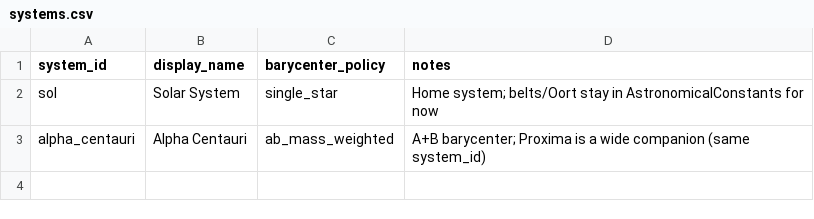
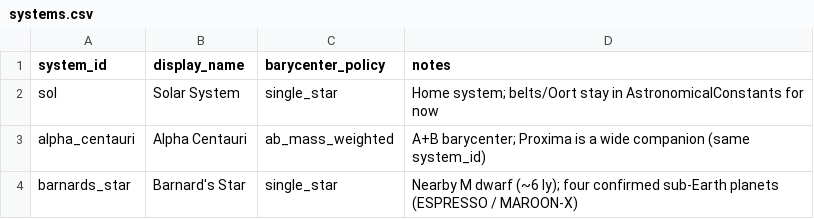
Before and after one commit to ThomasAFink/SOLSYS, a CSV file: data/systems.csv, drawn as a sheet.

```diff
--- a/data/systems.csv
+++ b/data/systems.csv
@@ -3 +3,2 @@ sol,Solar System,single_star,Home system; belts/Oort stay in AstronomicalConstan
 alpha_centauri,Alpha Centauri,ab_mass_weighted,"A+B barycenter; Proxima is a wide companion (same system_id)"
+barnards_star,Barnard's Star,single_star,"Nearby M dwarf (~6 ly); four confirmed sub-Earth planets (ESPRESSO / MAROON-X)"
```
Also changed, not shown: data/nearby_stars_30.csv, data/planets.csv, 5 other files.
